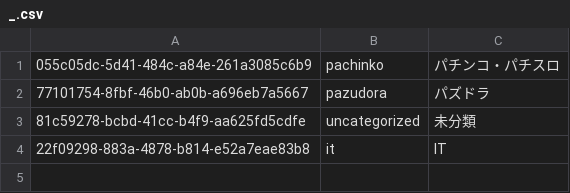
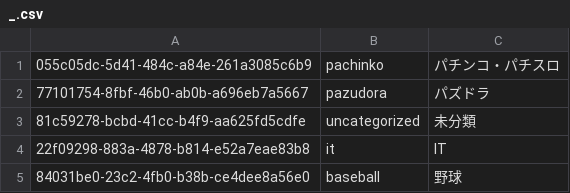
Before and after one commit to sidearrow/playground, a CSV file: downloader/master/_.csv, drawn as a sheet.

```diff
--- a/downloader/master/_.csv
+++ b/downloader/master/_.csv
@@ -4 +4,2 @@
 22f09298-883a-4878-b814-e52a7eae83b8,it,IT
+84031be0-23c2-4fb0-b38b-ce4dee8a56e0,baseball,野球
```
Also changed, not shown: downloader/master/baseball.csv.
